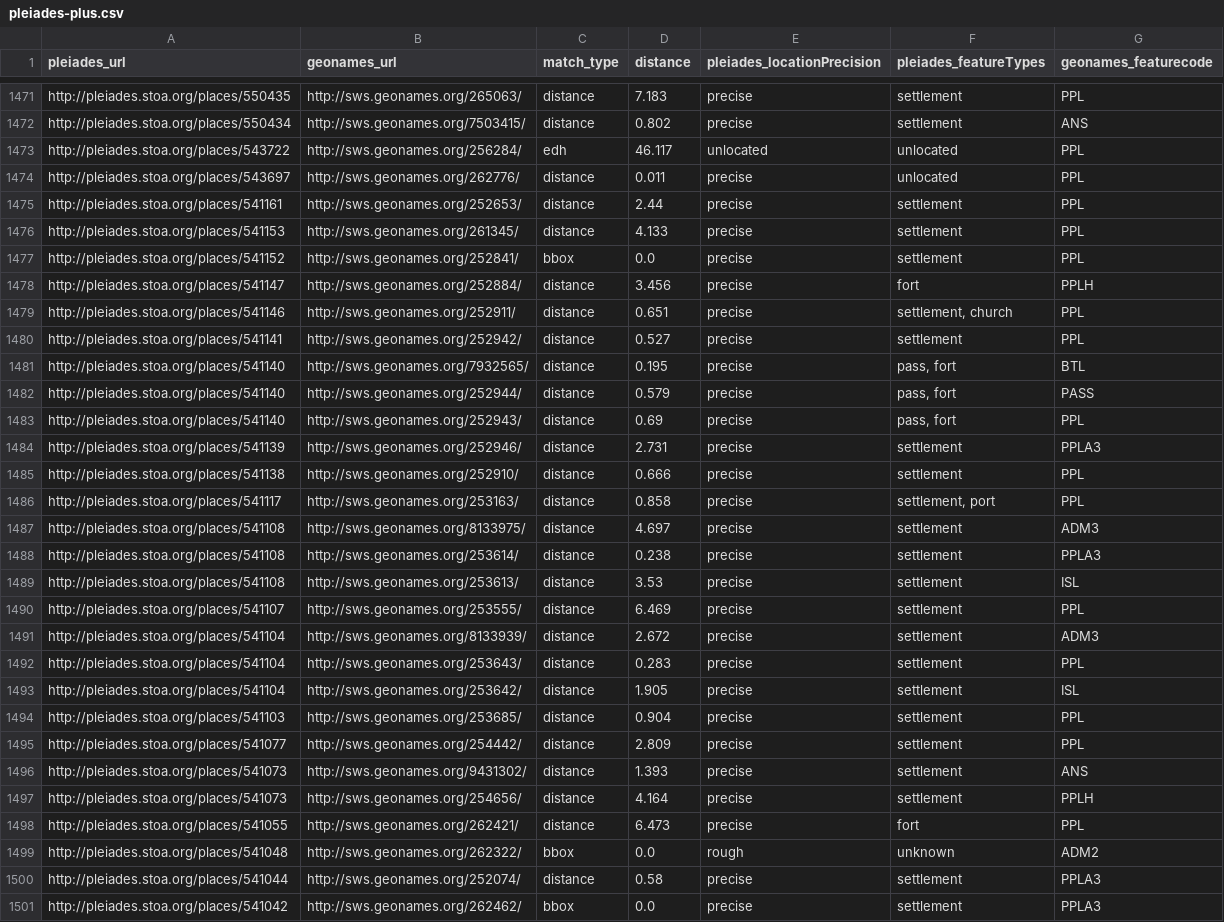
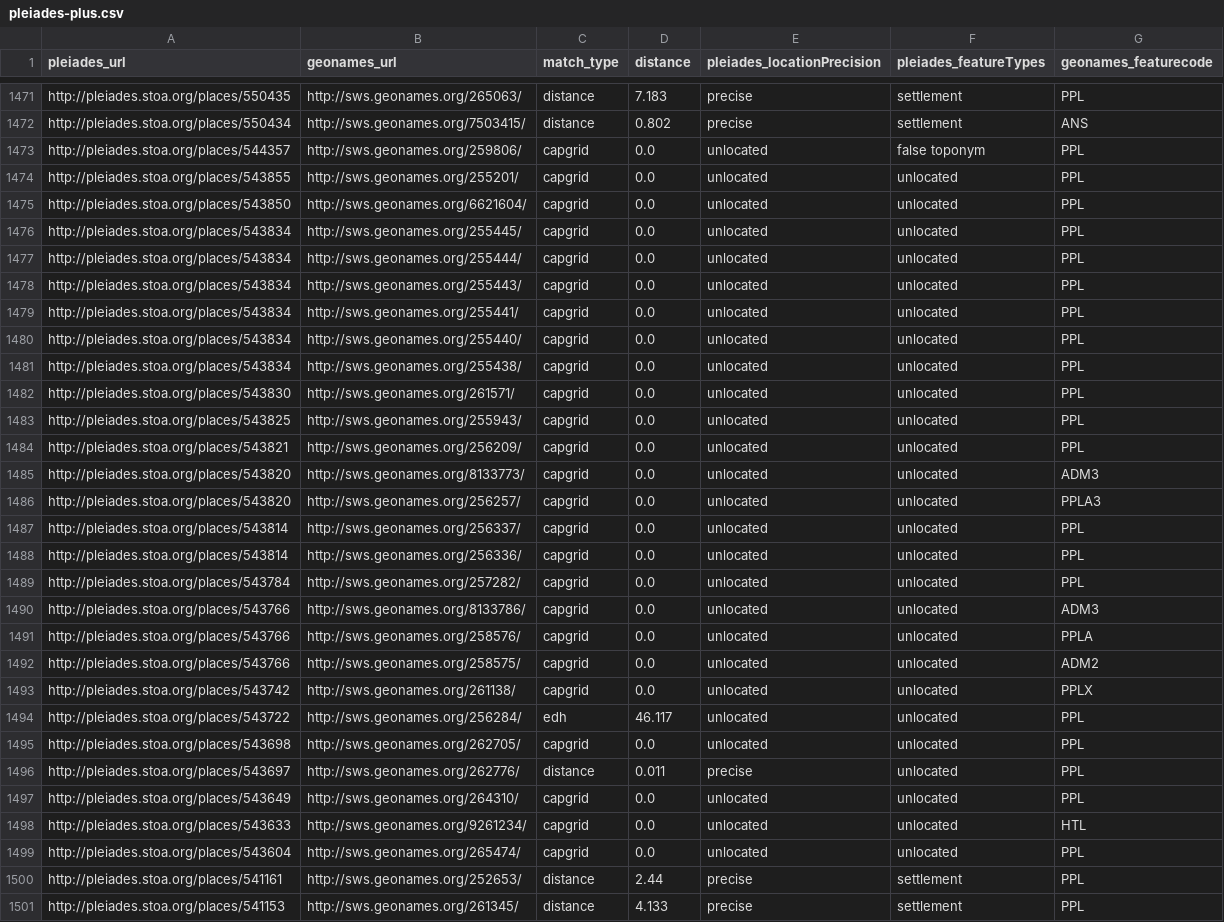
Before and after one commit to ryanfb/pleiades-plus, a CSV file: data/pleiades-plus.csv, drawn as a sheet; only a part is shown, gaps mark what is left out; the shorter side is filled out with more unchanged rows; the diff names each change by its address in the sheet, - before the commit and + after, or states it on an @@ line.

Commit message:
2014-12-16 pleiades-plus.csv capgrids update

```diff
--- a/data/pleiades-plus.csv
+++ b/data/pleiades-plus.csv
+row 1473: http://pleiades.stoa.org/places/544357 | http://sws.geonames.org/259806/ | capgrid | 0.0 | unlocated | false toponym | PPL
+row 1474: http://pleiades.stoa.org/places/543855 | http://sws.geonames.org/255201/ | capgrid | 0.0 | unlocated | unlocated | PPL
+row 1475: http://pleiades.stoa.org/places/543850 | http://sws.geonames.org/6621604/ | capgrid | 0.0 | unlocated | unlocated | PPL
+row 1476: http://pleiades.stoa.org/places/543834 | http://sws.geonames.org/255445/ | capgrid | 0.0 | unlocated | unlocated | PPL
+row 1477: http://pleiades.stoa.org/places/543834 | http://sws.geonames.org/255444/ | capgrid | 0.0 | unlocated | unlocated | PPL
+row 1478: http://pleiades.stoa.org/places/543834 | http://sws.geonames.org/255443/ | capgrid | 0.0 | unlocated | unlocated | PPL
+row 1479: http://pleiades.stoa.org/places/543834 | http://sws.geonames.org/255441/ | capgrid | 0.0 | unlocated | unlocated | PPL
+row 1480: http://pleiades.stoa.org/places/543834 | http://sws.geonames.org/255440/ | capgrid | 0.0 | unlocated | unlocated | PPL
+row 1481: http://pleiades.stoa.org/places/543834 | http://sws.geonames.org/255438/ | capgrid | 0.0 | unlocated | unlocated | PPL
+row 1482: http://pleiades.stoa.org/places/543830 | http://sws.geonames.org/261571/ | capgrid | 0.0 | unlocated | unlocated | PPL
+row 1483: http://pleiades.stoa.org/places/543825 | http://sws.geonames.org/255943/ | capgrid | 0.0 | unlocated | unlocated | PPL
+row 1484: http://pleiades.stoa.org/places/543821 | http://sws.geonames.org/256209/ | capgrid | 0.0 | unlocated | unlocated | PPL
+row 1485: http://pleiades.stoa.org/places/543820 | http://sws.geonames.org/8133773/ | capgrid | 0.0 | unlocated | unlocated | ADM3
+row 1486: http://pleiades.stoa.org/places/543820 | http://sws.geonames.org/256257/ | capgrid | 0.0 | unlocated | unlocated | PPLA3
+row 1487: http://pleiades.stoa.org/places/543814 | http://sws.geonames.org/256337/ | capgrid | 0.0 | unlocated | unlocated | PPL
+row 1488: http://pleiades.stoa.org/places/543814 | http://sws.geonames.org/256336/ | capgrid | 0.0 | unlocated | unlocated | PPL
+row 1489: http://pleiades.stoa.org/places/543784 | http://sws.geonames.org/257282/ | capgrid | 0.0 | unlocated | unlocated | PPL
+row 1490: http://pleiades.stoa.org/places/543766 | http://sws.geonames.org/8133786/ | capgrid | 0.0 | unlocated | unlocated | ADM3
+row 1491: http://pleiades.stoa.org/places/543766 | http://sws.geonames.org/258576/ | capgrid | 0.0 | unlocated | unlocated | PPLA
+row 1492: http://pleiades.stoa.org/places/543766 | http://sws.geonames.org/258575/ | capgrid | 0.0 | unlocated | unlocated | ADM2
+row 1493: http://pleiades.stoa.org/places/543742 | http://sws.geonames.org/261138/ | capgrid | 0.0 | unlocated | unlocated | PPLX
+row 1495: http://pleiades.stoa.org/places/543698 | http://sws.geonames.org/262705/ | capgrid | 0.0 | unlocated | unlocated | PPL
+row 1497: http://pleiades.stoa.org/places/543649 | http://sws.geonames.org/264310/ | capgrid | 0.0 | unlocated | unlocated | PPL
+row 1498: http://pleiades.stoa.org/places/543633 | http://sws.geonames.org/9261234/ | capgrid | 0.0 | unlocated | unlocated | HTL
+row 1499: http://pleiades.stoa.org/places/543604 | http://sws.geonames.org/265474/ | capgrid | 0.0 | unlocated | unlocated | PPL
```
